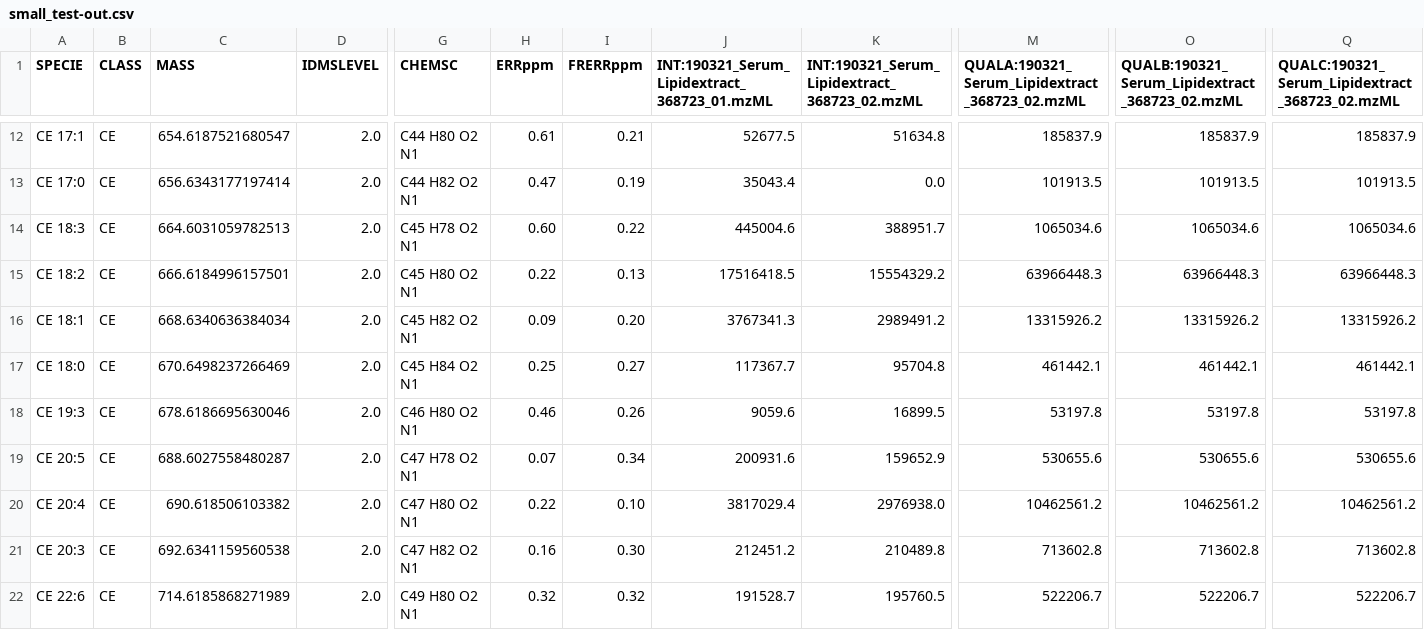
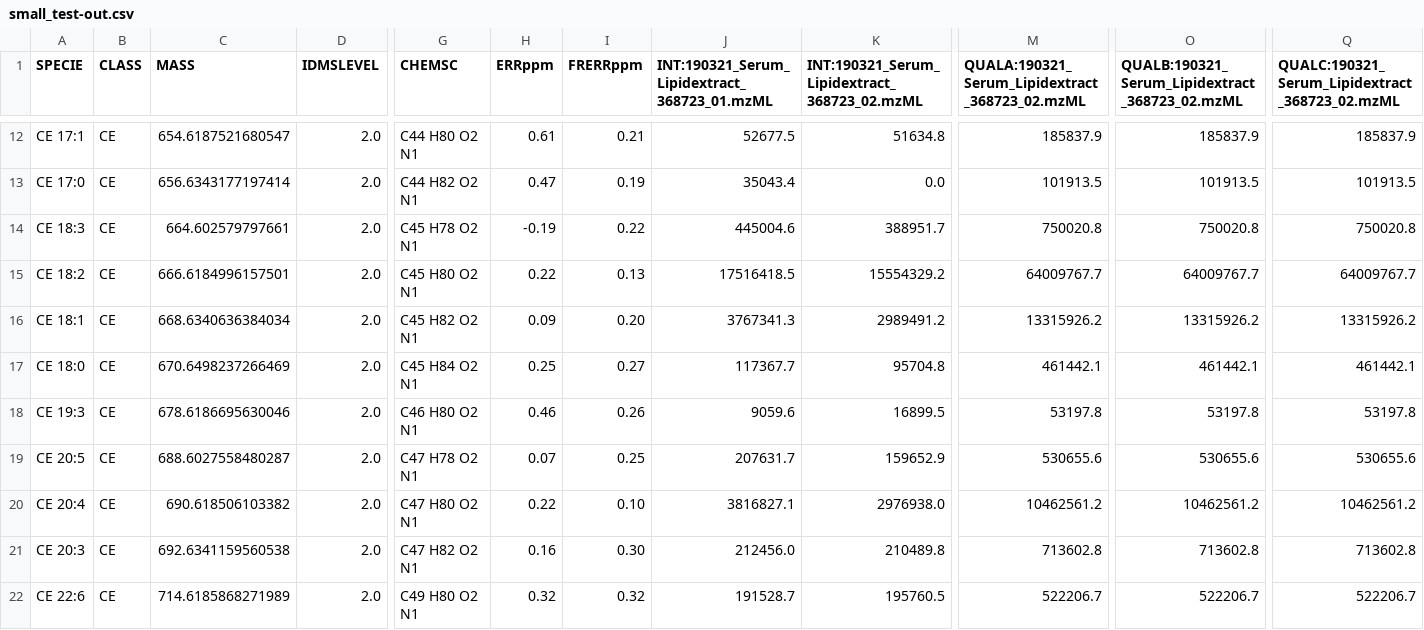
Before and after one commit to lifs-tools/lipidxplorer, a CSV file: test_resources/small_test/small_test-out.csv, drawn as a sheet; only a part is shown, gaps mark what is left out; the diff names each change by its address in the sheet, - before the commit and + after, or states it on an @@ line.

```diff
--- a/test_resources/small_test/small_test-out.csv
+++ b/test_resources/small_test/small_test-out.csv
-C14 (MASS): 664.6031059782513
+C14 (MASS): 664.602579797661
-H14 (ERRppm): 0.60
+H14 (ERRppm): -0.19
-M14: 1065034.6
+M14: 750020.8
-O14: 1065034.6
+O14: 750020.8
-Q14: 1065034.6
+Q14: 750020.8
-M15: 63966448.3
+M15: 64009767.7
-O15: 63966448.3
+O15: 64009767.7
-Q15: 63966448.3
+Q15: 64009767.7
-I19 (FRERRppm): 0.34
+I19 (FRERRppm): 0.25
-J19: 200931.6
+J19: 207631.7
-J20: 3817029.4
+J20: 3816827.1
-J21: 212451.2
+J21: 212456.0
```
Also changed, not shown: 2 other files.
